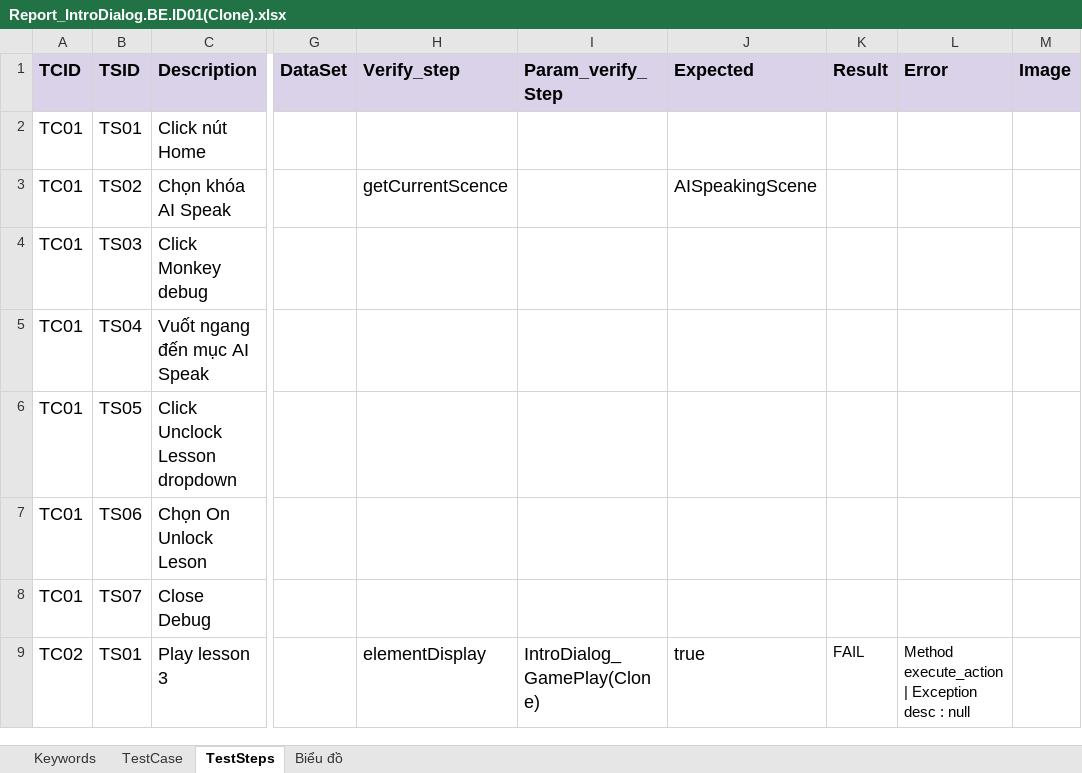
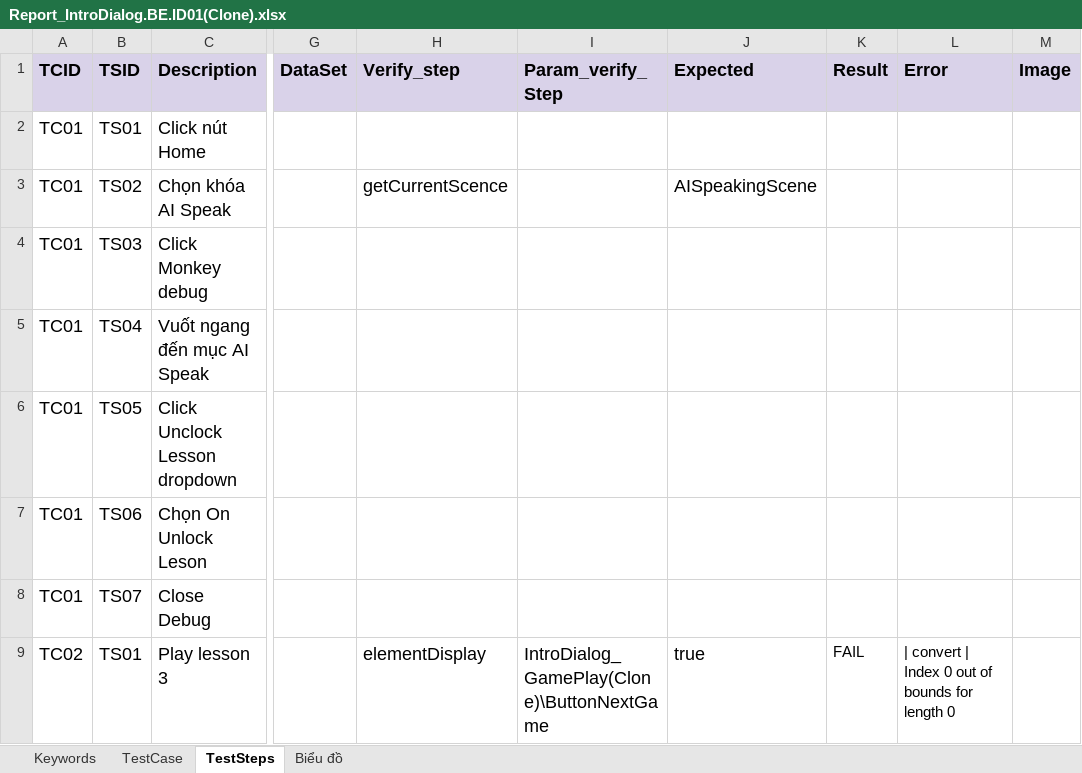
Before and after one commit to lenga44/keyworddriven.monkey.game, an Excel workbook: src/main/java/testcases/Report_IntroDialog.BE.ID01(Clone).xlsx, sheet TestSteps, drawn as a sheet; only a part is shown, gaps mark what is left out; values as stored, in another font and other column widths than the file's, no borders; conditional formats not drawn; the diff names each change by its address in the sheet, - before the commit and + after, or states it on an @@ line.

```diff
--- a/src/main/java/testcases/Report_IntroDialog.BE.ID01(Clone).xlsx (sheet TestSteps)
+++ b/src/main/java/testcases/Report_IntroDialog.BE.ID01(Clone).xlsx (sheet TestSteps)
-I9 (Param_verify_Step): IntroDialog_GamePlay(Clone)
+I9 (Param_verify_Step): IntroDialog_GamePlay(Clone)\ButtonNextGame
-L9 (Error): Method execute_action | Exception desc : null
+L9 (Error): | convert | Index 0 out of bounds for length 0
```
Also changed, not shown: src/main/java/testcases/Scope.xlsx, 2 other files.
